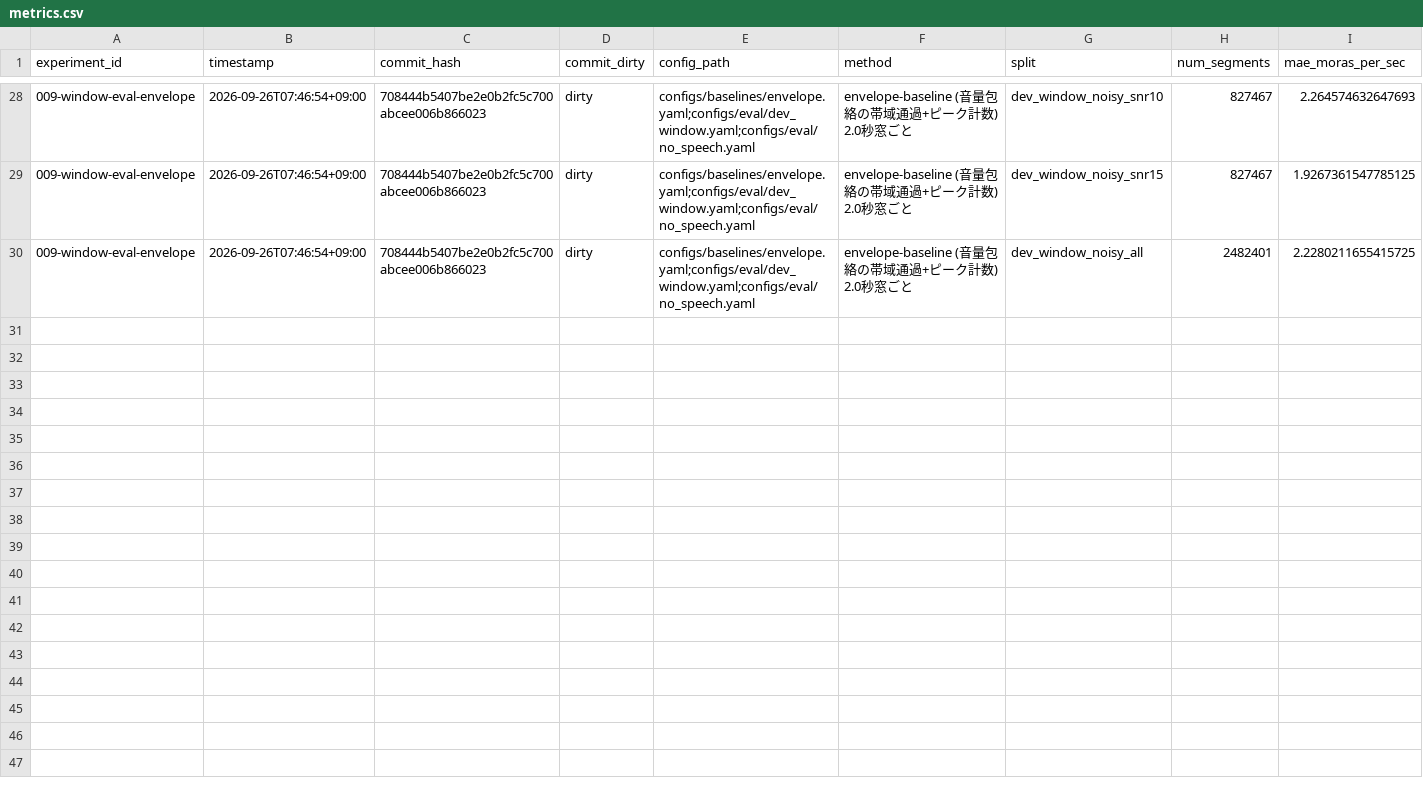
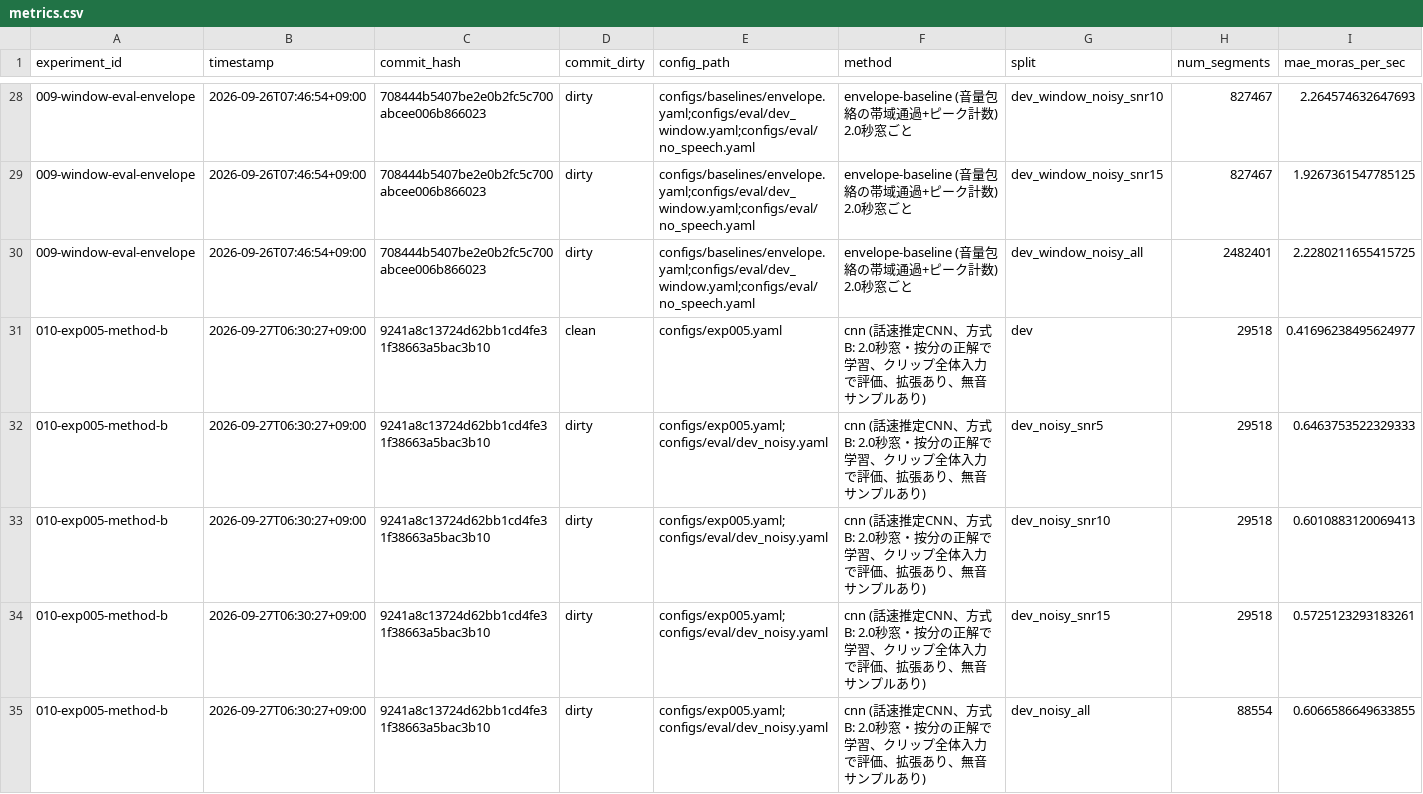
Before and after one commit to Ukawamochi/SpeedMeter, a CSV file: results/metrics.csv, drawn as a sheet; only a part is shown, gaps mark what is left out; rows hold the shown columns only; the diff names each change by its address in the sheet, - before the commit and + after, or states it on an @@ line.

```diff
--- a/results/metrics.csv
+++ b/results/metrics.csv
+row 31: 010-exp005-method-b | 2026-09-27T06:30:27+09:00 | 9241a8c13724d62bb1cd4fe31f38663a5bac3b10 | clean | configs/exp005.yaml | cnn (話速推定CNN、方式B: 2.0秒窓・按分の正解で学習、クリップ全体入力で評価、拡張あり、無音サンプルあり) | dev | 29518 | 0.41696238495624977
+row 32: 010-exp005-method-b | 2026-09-27T06:30:27+09:00 | 9241a8c13724d62bb1cd4fe31f38663a5bac3b10 | dirty | configs/exp005.yaml;configs/eval/dev_noisy.yaml | cnn (話速推定CNN、方式B: 2.0秒窓・按分の正解で学習、クリップ全体入力で評価、拡張あり、無音サンプルあり) | dev_noisy_snr5 | 29518 | 0.6463753522329333
+row 33: 010-exp005-method-b | 2026-09-27T06:30:27+09:00 | 9241a8c13724d62bb1cd4fe31f38663a5bac3b10 | dirty | configs/exp005.yaml;configs/eval/dev_noisy.yaml | cnn (話速推定CNN、方式B: 2.0秒窓・按分の正解で学習、クリップ全体入力で評価、拡張あり、無音サンプルあり) | dev_noisy_snr10 | 29518 | 0.6010883120069413
+row 34: 010-exp005-method-b | 2026-09-27T06:30:27+09:00 | 9241a8c13724d62bb1cd4fe31f38663a5bac3b10 | dirty | configs/exp005.yaml;configs/eval/dev_noisy.yaml | cnn (話速推定CNN、方式B: 2.0秒窓・按分の正解で学習、クリップ全体入力で評価、拡張あり、無音サンプルあり) | dev_noisy_snr15 | 29518 | 0.5725123293183261
+row 35: 010-exp005-method-b | 2026-09-27T06:30:27+09:00 | 9241a8c13724d62bb1cd4fe31f38663a5bac3b10 | dirty | configs/exp005.yaml;configs/eval/dev_noisy.yaml | cnn (話速推定CNN、方式B: 2.0秒窓・按分の正解で学習、クリップ全体入力で評価、拡張あり、無音サンプルあり) | dev_noisy_all | 88554 | 0.6066586649633855
```
